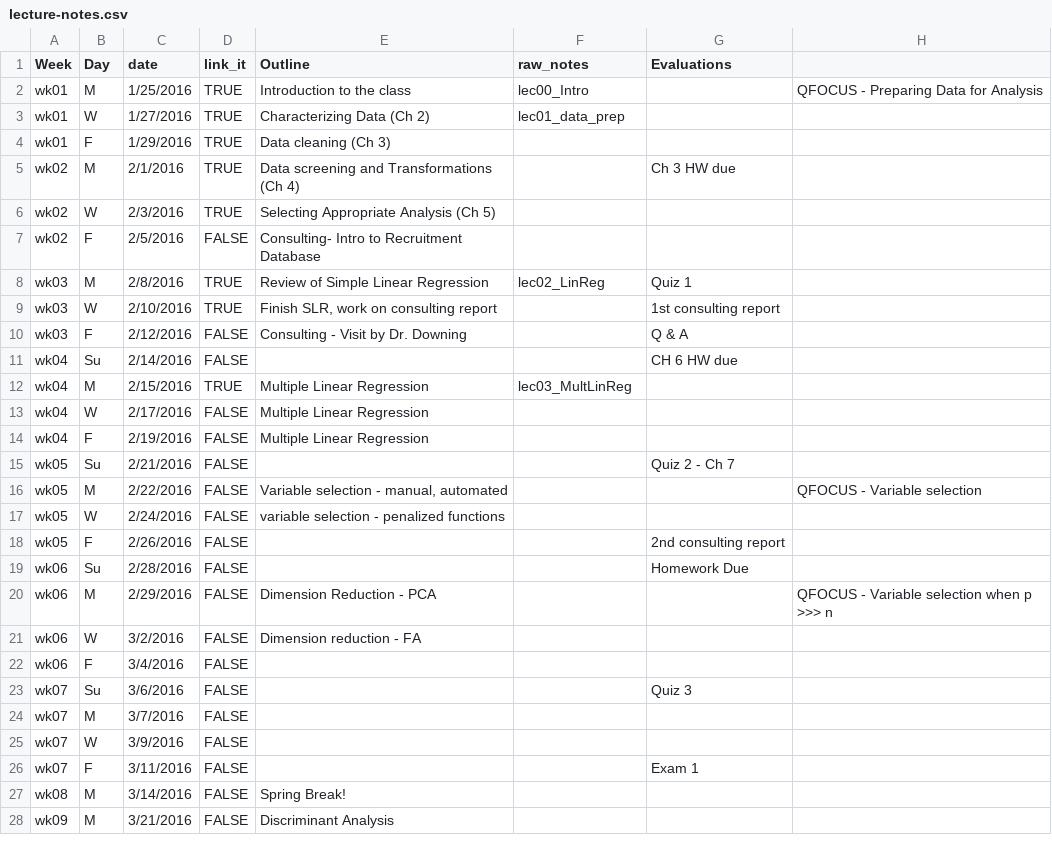
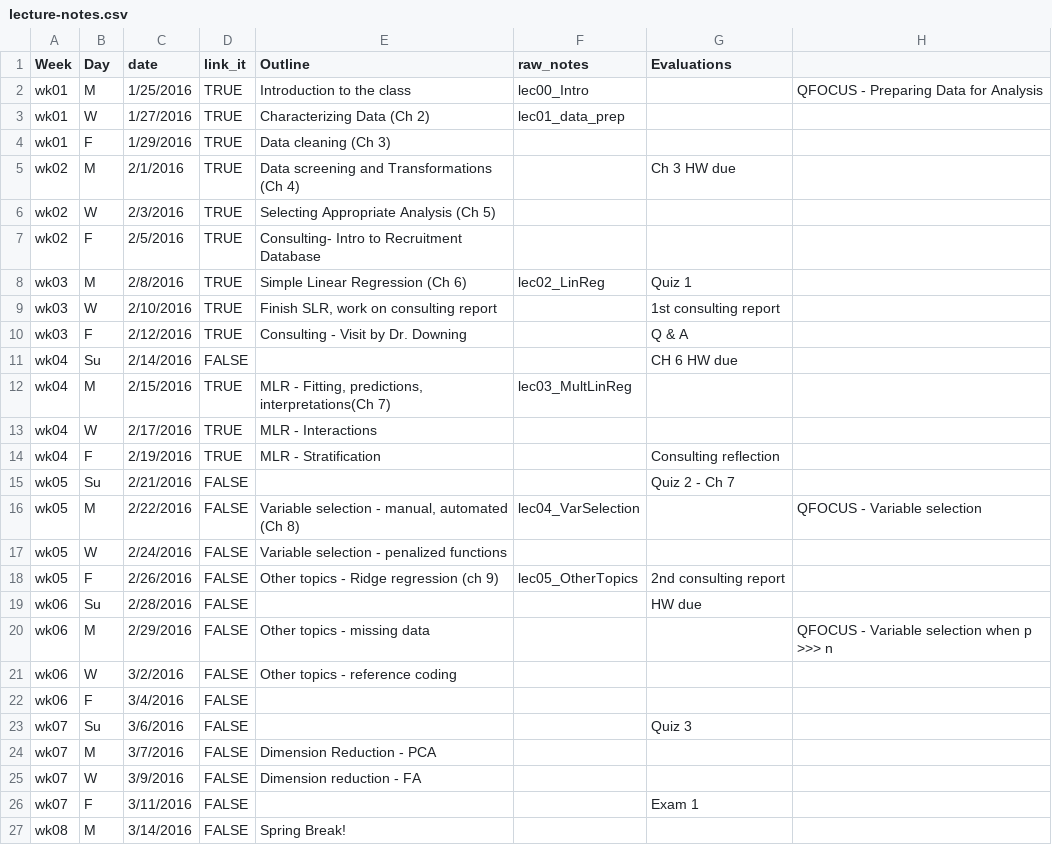
Before and after one commit to cyang216/MATH456, a CSV file: admin/lecture-notes.csv, drawn as a sheet; only a part is shown; the shorter side is filled out with more unchanged rows.

```diff
--- a/admin/lecture-notes.csv
+++ b/admin/lecture-notes.csv
@@ -6,21 +6,21 @@ wk02,M,2/1/2016,TRUE,Data screening and Transformations (Ch 4),,Ch 3 HW due,
 wk02,W,2/3/2016,TRUE,Selecting Appropriate Analysis (Ch 5),,,
-wk02,F,2/5/2016,FALSE,Consulting- Intro to Recruitment Database,,,
-wk03,M,2/8/2016,TRUE,Review of Simple Linear Regression,lec02_LinReg,Quiz 1,
+wk02,F,2/5/2016,TRUE,Consulting- Intro to Recruitment Database,,,
+wk03,M,2/8/2016,TRUE,Simple Linear Regression (Ch 6),lec02_LinReg,Quiz 1,
 wk03,W,2/10/2016,TRUE,"Finish SLR, work on consulting report",,1st consulting report,
-wk03,F,2/12/2016,FALSE,Consulting - Visit by Dr. Downing,,Q & A,
+wk03,F,2/12/2016,TRUE,Consulting - Visit by Dr. Downing,,Q & A,
 wk04,Su,2/14/2016,FALSE,,,CH 6 HW due,
-wk04,M,2/15/2016,TRUE,Multiple Linear Regression,lec03_MultLinReg,,
-wk04,W,2/17/2016,FALSE,Multiple Linear Regression,,,
-wk04,F,2/19/2016,FALSE,Multiple Linear Regression,,,
+wk04,M,2/15/2016,TRUE,"MLR - Fitting, predictions, interpretations(Ch 7)",lec03_MultLinReg,,
+wk04,W,2/17/2016,TRUE,MLR - Interactions,,,
+wk04,F,2/19/2016,TRUE,MLR - Stratification,,Consulting reflection,
 wk05,Su,2/21/2016,FALSE,,,Quiz 2 - Ch 7,
-wk05,M,2/22/2016,FALSE,"Variable selection - manual, automated",,,QFOCUS - Variable selection
-wk05,W,2/24/2016,FALSE,variable selection - penalized functions,,,
-wk05,F,2/26/2016,FALSE,,,2nd consulting report,
-wk06,Su,2/28/2016,FALSE,,,Homework Due,
-wk06,M,2/29/2016,FALSE,Dimension Reduction - PCA,,,QFOCUS - Variable selection when p >>> n
-wk06,W,3/2/2016,FALSE,Dimension reduction - FA,,,
+wk05,M,2/22/2016,FALSE,"Variable selection - manual, automated (Ch 8)",lec04_VarSelection,,QFOCUS - Variable selection
+wk05,W,2/24/2016,FALSE,Variable selection - penalized functions,,,
+wk05,F,2/26/2016,FALSE,Other topics - Ridge regression (ch 9),lec05_OtherTopics,2nd consulting report,
+wk06,Su,2/28/2016,FALSE,,,HW due,
+wk06,M,2/29/2016,FALSE,Other topics - missing data,,,QFOCUS - Variable selection when p >>> n
+wk06,W,3/2/2016,FALSE,Other topics - reference coding,,,
 wk06,F,3/4/2016,FALSE,,,,
 wk07,Su,3/6/2016,FALSE,,,Quiz 3,
-wk07,M,3/7/2016,FALSE,,,,
-wk07,W,3/9/2016,FALSE,,,,
+wk07,M,3/7/2016,FALSE,Dimension Reduction - PCA,,,
+wk07,W,3/9/2016,FALSE,Dimension reduction - FA,,,
 wk07,F,3/11/2016,FALSE,,,Exam 1,
```
Also changed, not shown: 6 other files.
